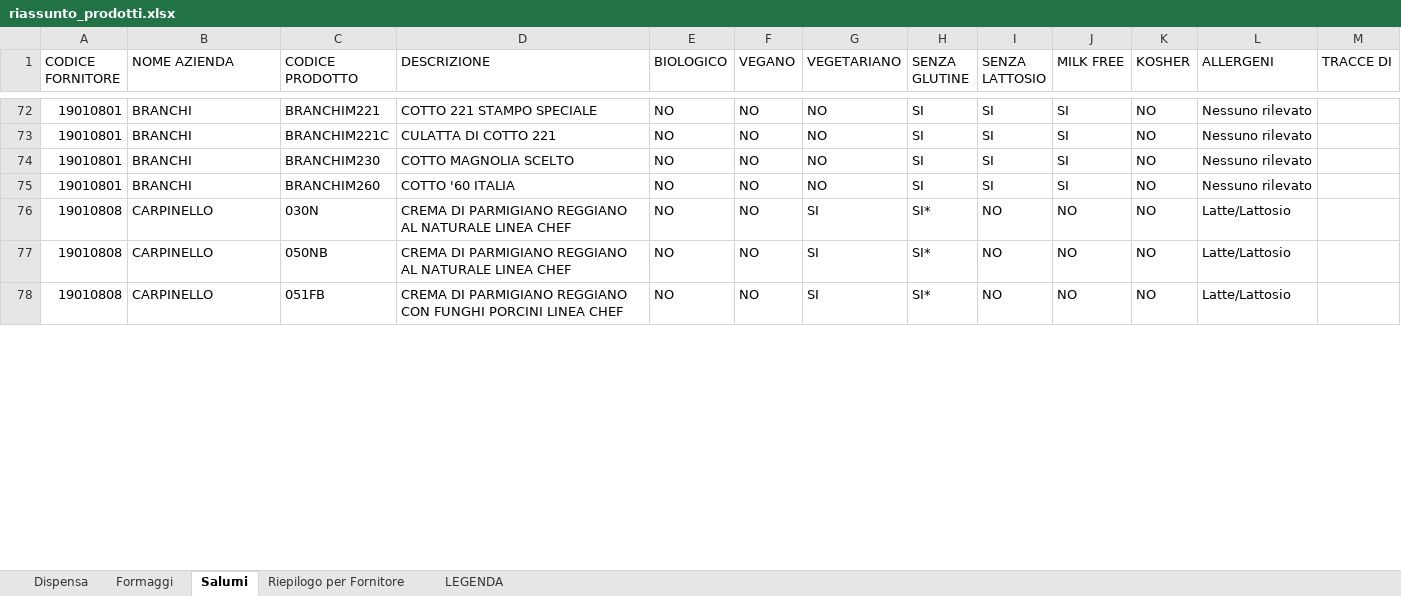
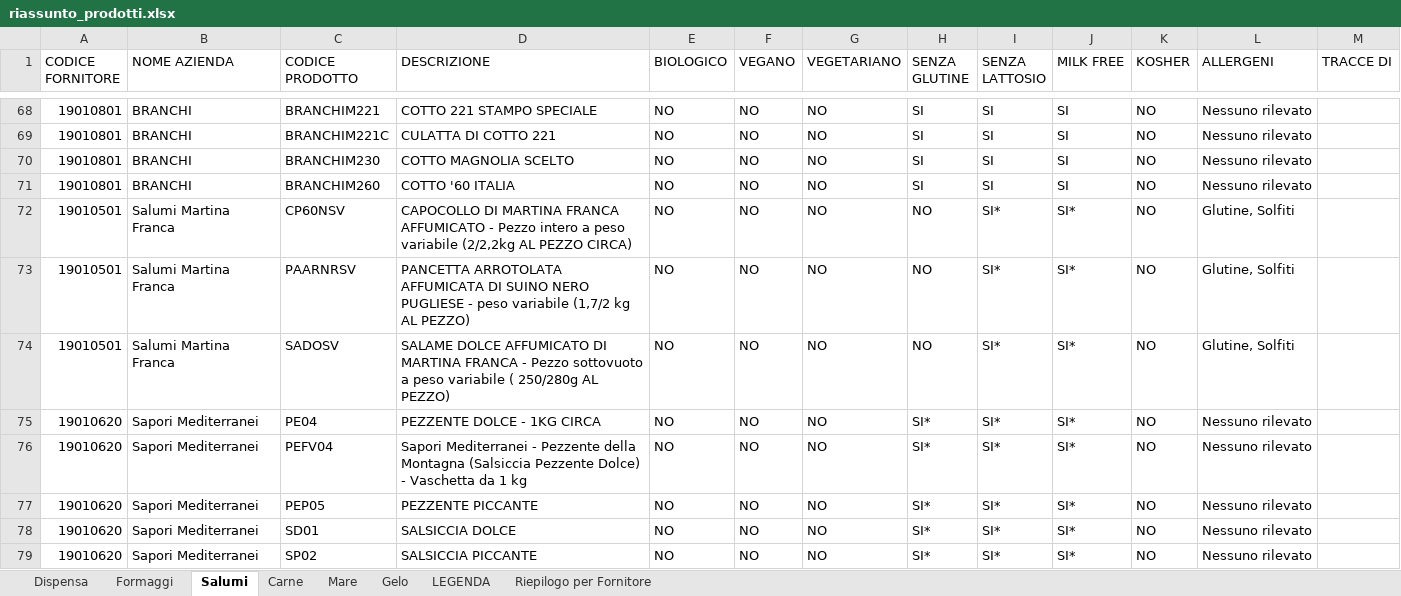
Before and after one commit to Michele1406/prodotti-sofood, an Excel workbook: riassunto_prodotti.xlsx, sheet Salumi, drawn as a sheet; only a part is shown, gaps mark what is left out; values as stored, in another font and other column widths than the file's, no cell formats; removed rows and columns are numbered as before the commit, all else as after; the diff covers the shown part only; the diff names each change by its address in the sheet, - before the commit and + after, or states it on an @@ line.

```diff
--- a/riassunto_prodotti.xlsx (sheet Salumi)
+++ b/riassunto_prodotti.xlsx (sheet Salumi)
+sheet tab: Carne
+sheet tab: Mare
+sheet tab: Gelo
@@ sheet tab order changed: Dispensa | Formaggi | Salumi | Carne | Mare | Gelo | LEGENDA | Riepilogo per Fornitore @@
-row 76: 19010808 | CARPINELLO | 030N | CREMA DI PARMIGIANO REGGIANO AL NATURALE LINEA CHEF | NO | NO | SI | SI* | NO | NO | NO | Latte/Lattosio
-row 77: 19010808 | CARPINELLO | 050NB | CREMA DI PARMIGIANO REGGIANO AL NATURALE LINEA CHEF | NO | NO | SI | SI* | NO | NO | NO | Latte/Lattosio
-row 78: 19010808 | CARPINELLO | 051FB | CREMA DI PARMIGIANO REGGIANO CON FUNGHI PORCINI LINEA CHEF | NO | NO | SI | SI* | NO | NO | NO | Latte/Lattosio
+row 72: 19010501 | Salumi Martina Franca | CP60NSV | CAPOCOLLO DI MARTINA FRANCA AFFUMICATO - Pezzo intero a peso variabile (2/2,2kg AL PEZZO CIRCA) | NO | NO | NO | NO | SI* | SI* | NO | Glutine, Solfiti
+row 73: 19010501 | Salumi Martina Franca | PAARNRSV | PANCETTA ARROTOLATA AFFUMICATA DI SUINO NERO PUGLIESE - peso variabile (1,7/2 kg AL PEZZO) | NO | NO | NO | NO | SI* | SI* | NO | Glutine, Solfiti
+row 74: 19010501 | Salumi Martina Franca | SADOSV | SALAME DOLCE AFFUMICATO DI MARTINA FRANCA - Pezzo sottovuoto a peso variabile ( 250/280g AL PEZZO) | NO | NO | NO | NO | SI* | SI* | NO | Glutine, Solfiti
+row 75: 19010620 | Sapori Mediterranei | PE04 | PEZZENTE DOLCE - 1KG CIRCA | NO | NO | NO | SI* | SI* | SI* | NO | Nessuno rilevato
+row 76: 19010620 | Sapori Mediterranei | PEFV04 | Sapori Mediterranei - Pezzente della Montagna (Salsiccia Pezzente Dolce) - Vaschetta da 1 kg | NO | NO | NO | SI* | SI* | SI* | NO | Nessuno rilevato
+row 77: 19010620 | Sapori Mediterranei | PEP05 | PEZZENTE PICCANTE | NO | NO | NO | SI* | SI* | SI* | NO | Nessuno rilevato
+row 78: 19010620 | Sapori Mediterranei | SD01 | SALSICCIA DOLCE | NO | NO | NO | SI* | SI* | SI* | NO | Nessuno rilevato
+row 79: 19010620 | Sapori Mediterranei | SP02 | SALSICCIA PICCANTE | NO | NO | NO | SI* | SI* | SI* | NO | Nessuno rilevato
```
Also changed, not shown: 31 added rows, 5 removed rows and 6 edited cells elsewhere in this sheet, sheet Dispensa, sheet Formaggi, sheet Riepilogo per Fornitore, sheet LEGENDA, cell formats, 37 other files.
